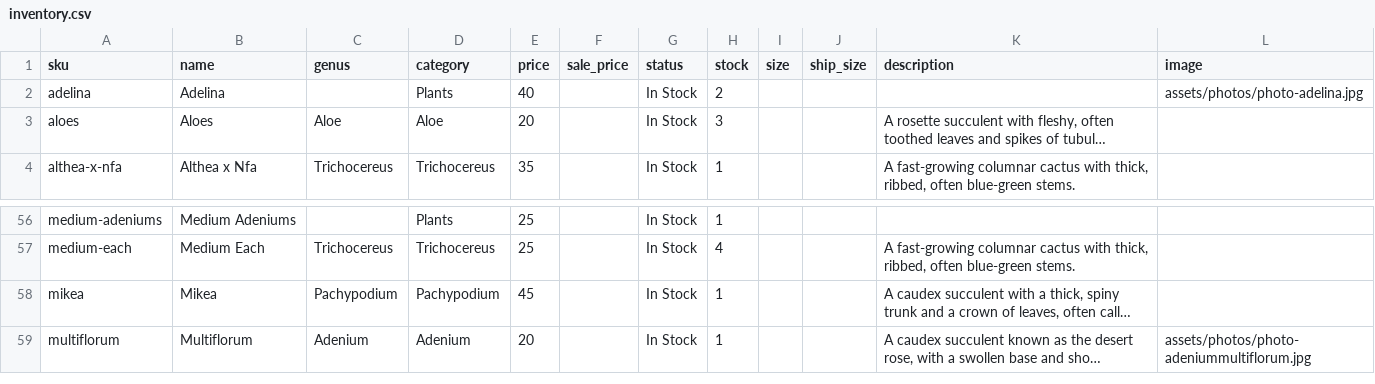
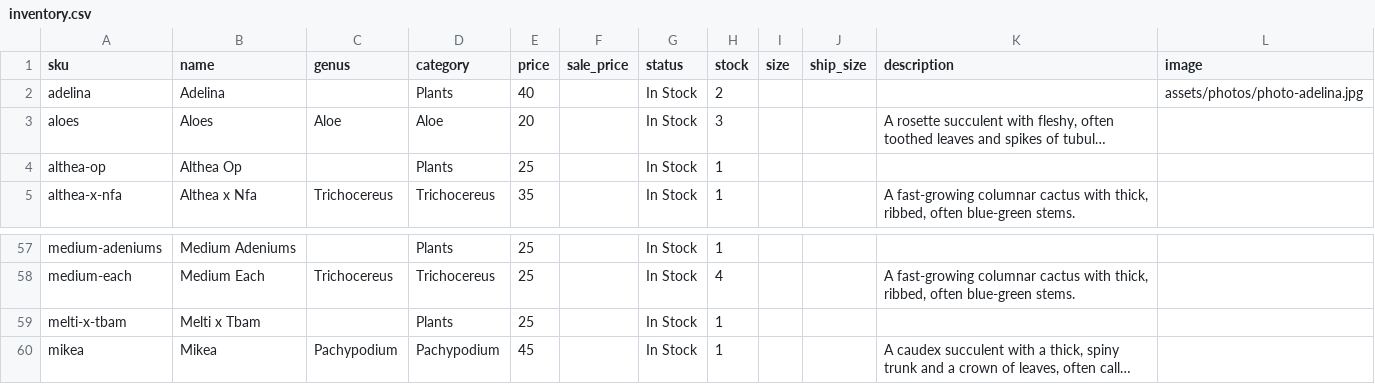
Before and after one commit to rumerlaw/sp-web, a CSV file: data/inventory.csv, drawn as a sheet; only a part is shown, gaps mark what is left out; the shorter side is filled out with more unchanged rows; long unchanged cells end in …; the diff names each change by its address in the sheet, - before the commit and + after, or states it on an @@ line.

Commit message:
Sync inventory from Dropbox

```diff
--- a/data/inventory.csv
+++ b/data/inventory.csv
+row 4: althea-op | Althea Op |  | Plants | 25 |  | In Stock | 1
+row 59: melti-x-tbam | Melti x Tbam |  | Plants | 25 |  | In Stock | 1
```
Also changed, not shown: 28 other files.
